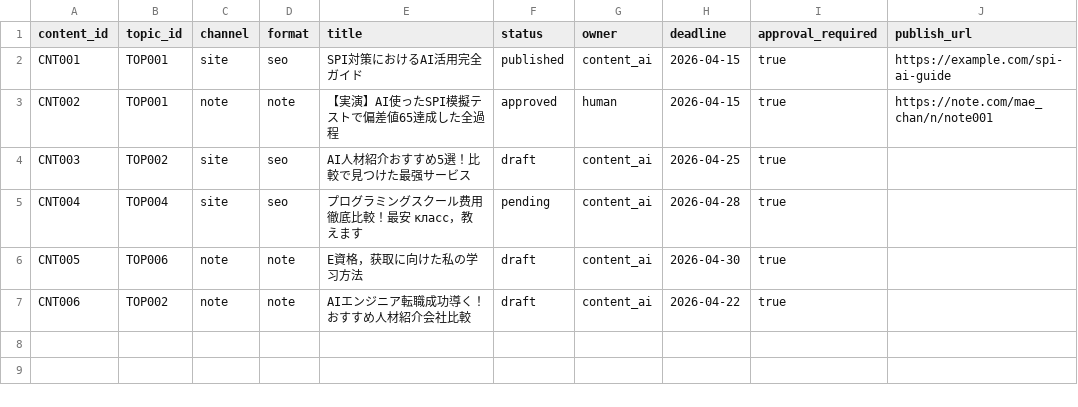
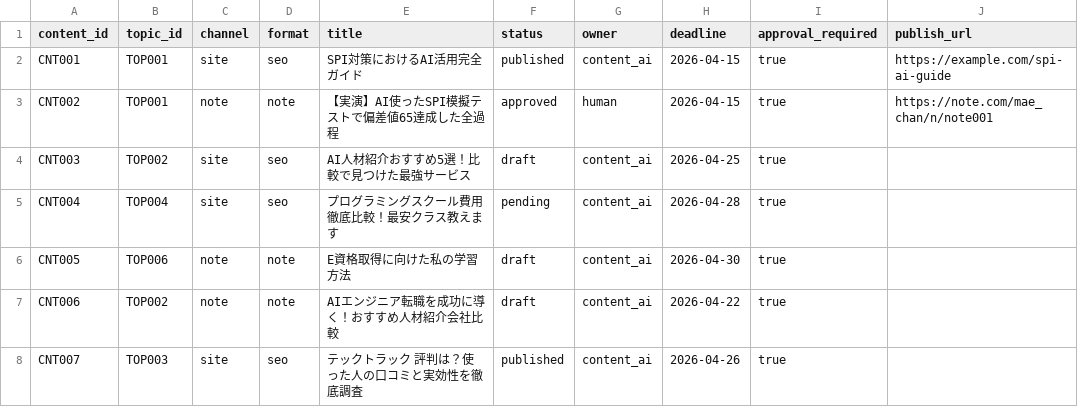
Before and after one commit to h1maekawa/aicompany-system, a CSV file: workflows/content_queue.csv, drawn as a sheet.

```diff
--- a/workflows/content_queue.csv
+++ b/workflows/content_queue.csv
@@ -3,5 +3,6 @@ CNT001,TOP001,site,seo,SPI対策におけるAI活用完全ガイド,published,co
 CNT002,TOP001,note,note,【実演】AI使ったSPI模擬テストで偏差値65達成した全過程,approved,human,2026-04-15,true,https://note.com/mae_chan/n/note001
-CNT003,TOP002,site,seo,AI人材紹介おすすめ5選！比較で見つけた最强サービス,draft,content_ai,2026-04-25,true,
-CNT004,TOP004,site,seo,プログラミングスクール费用徹底比較！最安 класс，教えます,pending,content_ai,2026-04-28,true,
-CNT005,TOP006,note,note,E資格，获取に向けた私の学习方法,draft,content_ai,2026-04-30,true,
-CNT006,TOP002,note,note,AIエンジニア転職成功導く！おすすめ人材紹介会社比較,draft,content_ai,2026-04-22,true,
+CNT003,TOP002,site,seo,AI人材紹介おすすめ5選！比較で見つけた最強サービス,draft,content_ai,2026-04-25,true,
+CNT004,TOP004,site,seo,プログラミングスクール費用徹底比較！最安クラス教えます,pending,content_ai,2026-04-28,true,
+CNT005,TOP006,note,note,E資格取得に向けた私の学習方法,draft,content_ai,2026-04-30,true,
+CNT006,TOP002,note,note,AIエンジニア転職を成功に導く！おすすめ人材紹介会社比較,draft,content_ai,2026-04-22,true,
+CNT007,TOP003,site,seo,テックトラック 評判は？使った人の口コミと実効性を徹底調査,published,content_ai,2026-04-26,true,
```
Also changed, not shown: workflows/approval_queue.csv, 15 other files.
